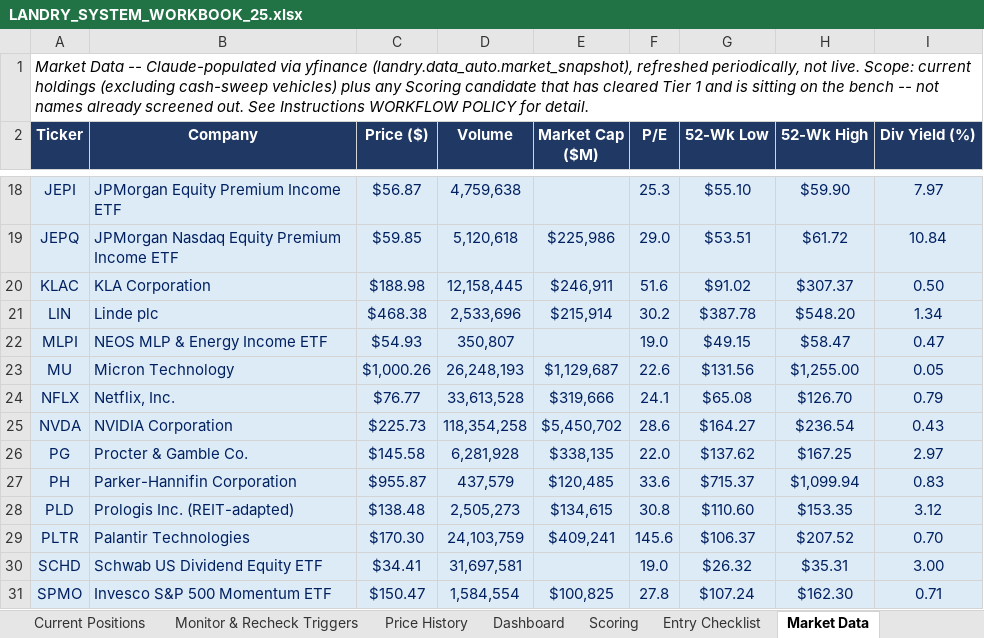
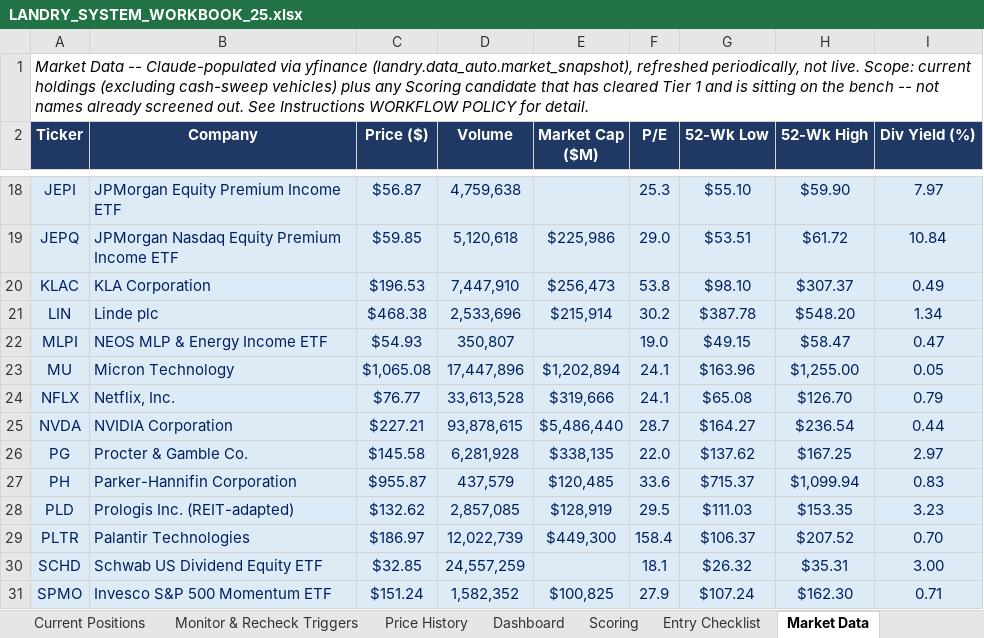
Before and after one commit to cope413/Stock_Picker, an Excel workbook: LANDRY_SYSTEM_WORKBOOK_25.xlsx, sheet Market Data, drawn as a sheet; only a part is shown, gaps mark what is left out; values as stored, in another font and other column widths than the file's, no borders; charts and pictures not drawn; the diff covers the shown part only; the diff names each change by its address in the sheet, - before the commit and + after, or states it on an @@ line.

```diff
--- a/LANDRY_SYSTEM_WORKBOOK_25.xlsx (sheet Market Data)
+++ b/LANDRY_SYSTEM_WORKBOOK_25.xlsx (sheet Market Data)
-C20 (Price ($)): $188.98
+C20 (Price ($)): $196.53
-D20 (Volume): 12,158,445
+D20 (Volume): 7,447,910
-E20 (Market Cap ($M)): $246,911
+E20 (Market Cap ($M)): $256,473
-F20 (P/E): 51.6
+F20 (P/E): 53.8
-G20 (52-Wk Low): $91.02
+G20 (52-Wk Low): $98.10
-I20 (Div Yield (%)): 0.50
+I20 (Div Yield (%)): 0.49
-C23 (Price ($)): $1,000.26
+C23 (Price ($)): $1,065.08
-D23 (Volume): 26,248,193
+D23 (Volume): 17,447,896
-E23 (Market Cap ($M)): $1,129,687
+E23 (Market Cap ($M)): $1,202,894
-F23 (P/E): 22.6
+F23 (P/E): 24.1
-G23 (52-Wk Low): $131.56
+G23 (52-Wk Low): $163.96
-C25 (Price ($)): $225.73
+C25 (Price ($)): $227.21
-D25 (Volume): 118,354,258
+D25 (Volume): 93,878,615
-E25 (Market Cap ($M)): $5,450,702
+E25 (Market Cap ($M)): $5,486,440
-F25 (P/E): 28.6
+F25 (P/E): 28.7
-I25 (Div Yield (%)): 0.43
+I25 (Div Yield (%)): 0.44
-C28 (Price ($)): $138.48
+C28 (Price ($)): $132.62
-D28 (Volume): 2,505,273
+D28 (Volume): 2,857,085
-E28 (Market Cap ($M)): $134,615
+E28 (Market Cap ($M)): $128,919
-F28 (P/E): 30.8
+F28 (P/E): 29.5
-G28 (52-Wk Low): $110.60
+G28 (52-Wk Low): $111.03
-I28 (Div Yield (%)): 3.12
+I28 (Div Yield (%)): 3.23
-C29 (Price ($)): $170.30
+C29 (Price ($)): $186.97
-D29 (Volume): 24,103,759
+D29 (Volume): 12,022,739
-E29 (Market Cap ($M)): $409,241
+E29 (Market Cap ($M)): $449,300
-F29 (P/E): 145.6
+F29 (P/E): 158.4
-C30 (Price ($)): $34.41
+C30 (Price ($)): $32.85
-D30 (Volume): 31,697,581
+D30 (Volume): 24,557,259
-F30 (P/E): 19.0
+F30 (P/E): 18.1
-C31 (Price ($)): $150.47
+C31 (Price ($)): $151.24
-D31 (Volume): 1,584,554
+D31 (Volume): 1,582,352
-F31 (P/E): 27.8
+F31 (P/E): 27.9
```
Also changed, not shown: 59 edited cells elsewhere in this sheet, sheet Returns (Calc), sheet Price History, sheet Correlation Matrix, sheet Process Checklist, sheet Monitor & Recheck Triggers, sheet Journal, 4 more sheets, formulas that keep their value, hidden cells, charts or pictures, 2 other files.
